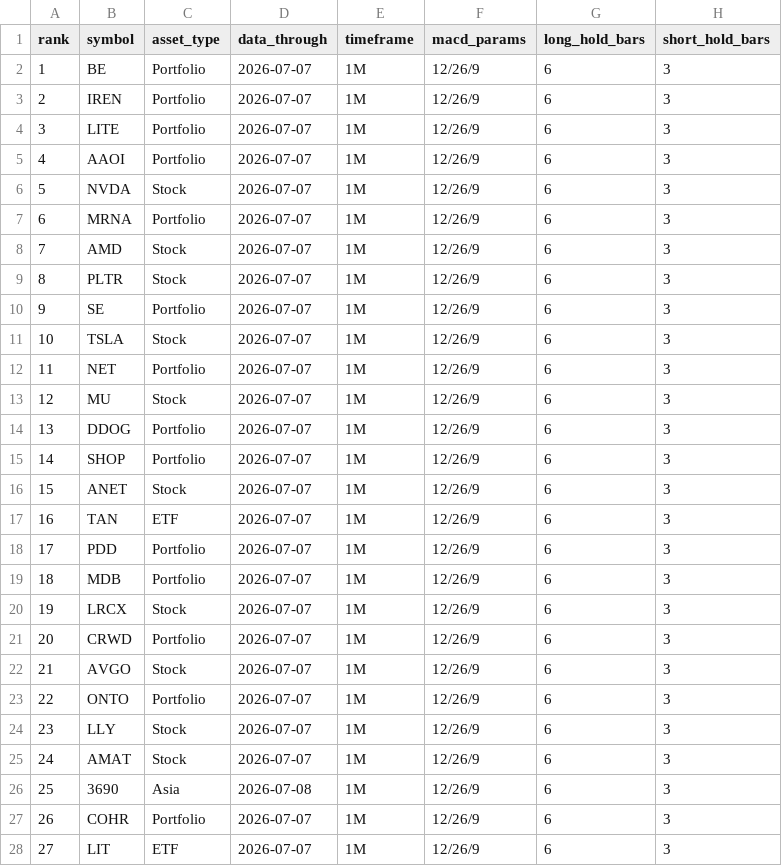
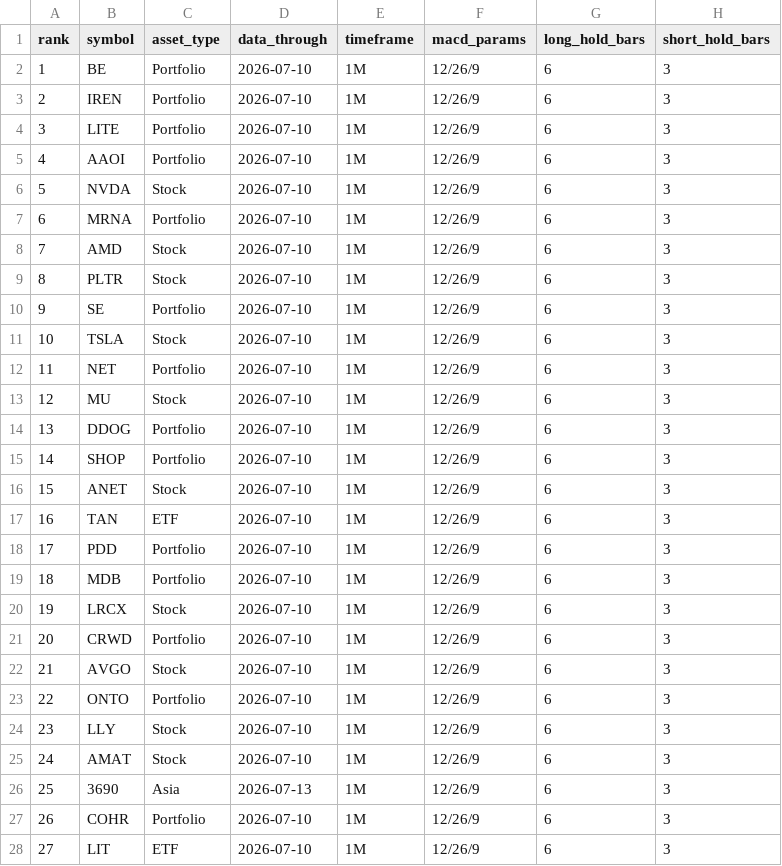
Before and after one commit to syinsync/macd-signal-output, a CSV file: results/signal_stats.csv, drawn as a sheet; only a part is shown; the diff covers the shown part only; the diff names each change by its address in the sheet, - before the commit and + after, or states it on an @@ line.

Commit message:
Update results signal_stats.csv

```diff
--- a/results/signal_stats.csv
+++ b/results/signal_stats.csv
-D2:D25 (data_through): 2026-07-07
+D2:D25 (data_through): 2026-07-10
-D26 (data_through): 2026-07-08
+D26 (data_through): 2026-07-13
-D27:D28 (data_through): 2026-07-07
+D27:D28 (data_through): 2026-07-10
```
Also changed, not shown: 107 edited cells elsewhere in this file.
